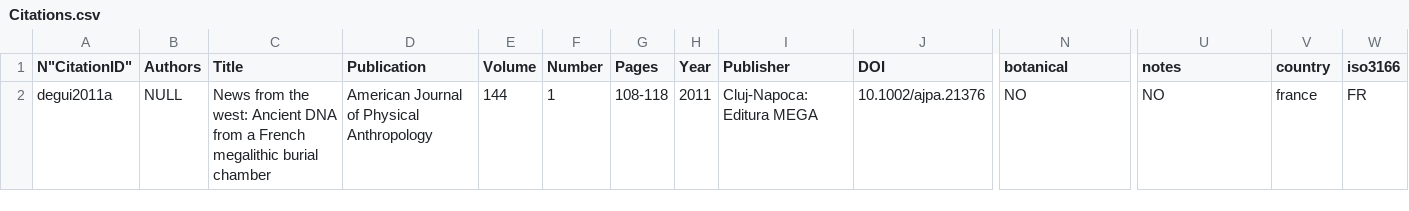
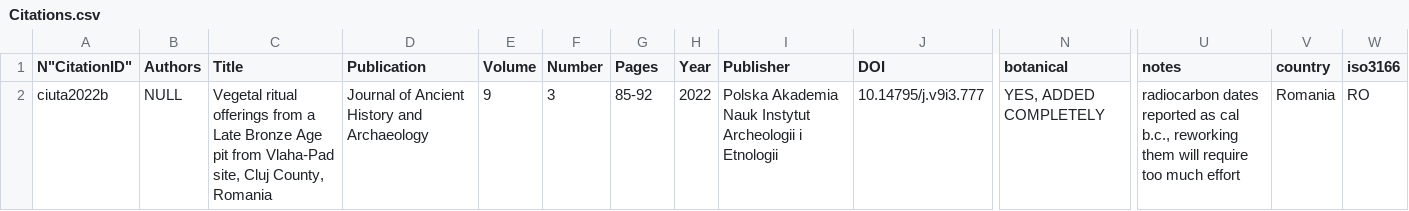
Before and after one commit to BIADwiki/BIADwiki, a CSV file: tools/templates/Citations.csv, drawn as a sheet; only a part is shown, gaps mark what is left out; the diff names each change by its address in the sheet, - before the commit and + after, or states it on an @@ line.

```diff
--- a/tools/templates/Citations.csv
+++ b/tools/templates/Citations.csv
-A2 (N"CitationID"): degui2011a
+A2 (N"CitationID"): ciuta2022b
-C2 (Title): News from the west: Ancient DNA from a French megalithic burial chamber
+C2 (Title): Vegetal ritual offerings from a Late Bronze Age pit from Vlaha-Pad site, Cluj County, Romania
-D2 (Publication): American Journal of Physical Anthropology
+D2 (Publication): Journal of Ancient History and Archaeology
-E2 (Volume): 144
+E2 (Volume): 9
-F2 (Number): 1
+F2 (Number): 3
-G2 (Pages): 108-118
+G2 (Pages): 85-92
-H2 (Year): 2011
+H2 (Year): 2022
-I2 (Publisher): Cluj-Napoca: Editura MEGA
+I2 (Publisher): Polska Akademia Nauk Instytut Archeologii i Etnologii
-J2 (DOI): 10.1002/ajpa.21376
+J2 (DOI): 10.14795/j.v9i3.777
-N2 (botanical): NO
+N2 (botanical): YES, ADDED COMPLETELY
-U2 (notes): NO
+U2 (notes): radiocarbon dates reported as cal b.c., reworking them will require too much effort
-V2 (country): france
+V2 (country): Romania
-W2 (iso3166): FR
+W2 (iso3166): RO
```
Also changed, not shown: 1 other file.
